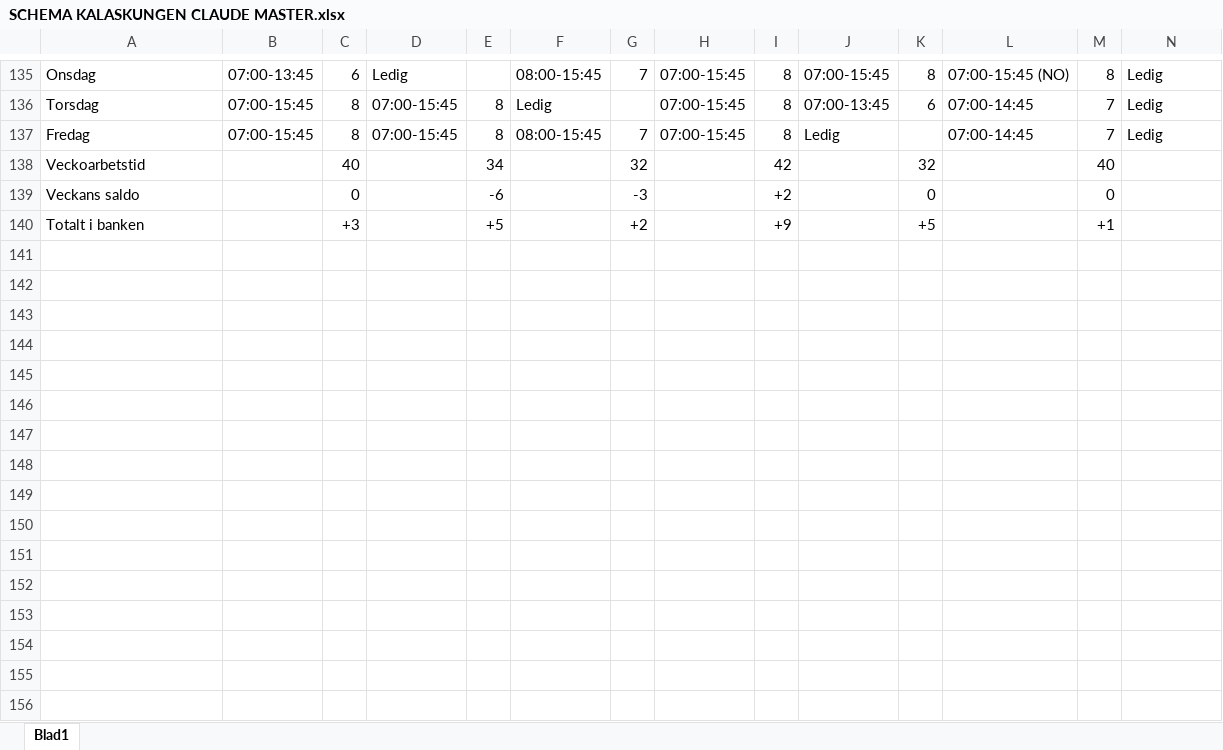
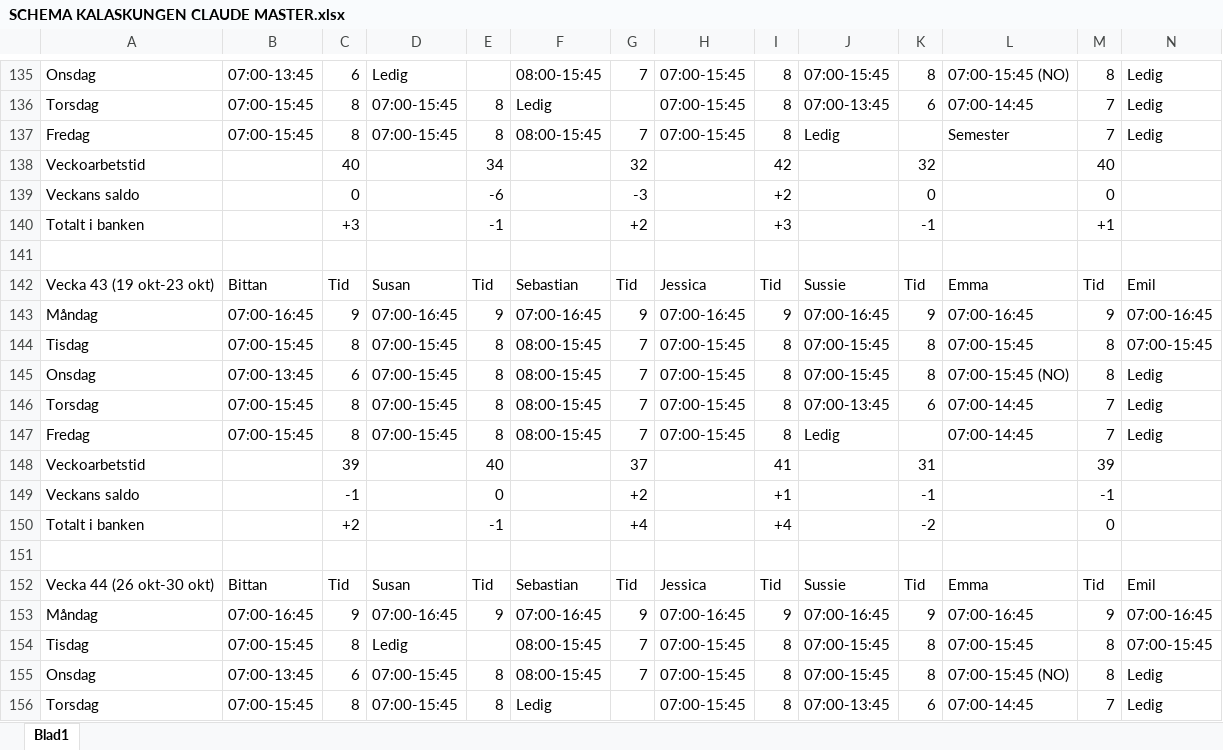
Before and after one commit to Kalaskungen-SE/apps, an Excel workbook: SCHEMA KALASKUNGEN CLAUDE MASTER.xlsx, sheet Blad1, drawn as a sheet; only a part is shown, gaps mark what is left out; values as stored, in another font and other column widths than the file's, no cell formats; rows hold the shown columns only; the diff covers the shown part only; the diff names each change by its address in the sheet, - before the commit and + after, or states it on an @@ line.

Commit message:
Add files via upload

```diff
--- a/SCHEMA KALASKUNGEN CLAUDE MASTER.xlsx (sheet Blad1)
+++ b/SCHEMA KALASKUNGEN CLAUDE MASTER.xlsx (sheet Blad1)
-L137: 07:00-14:45
+L137: Semester
-E140: +5
+E140: -1
-I140: +9
+I140: +3
-K140: +5
+K140: -1
+row 141: (empty)
+row 142: Vecka 43 (19 okt-23 okt) | Bittan | Tid | Susan | Tid | Sebastian | Tid | Jessica | Tid | Sussie | Tid | Emma | Tid | Emil
+row 143: Måndag | 07:00-16:45 | 9 | 07:00-16:45 | 9 | 07:00-16:45 | 9 | 07:00-16:45 | 9 | 07:00-16:45 | 9 | 07:00-16:45 | 9 | 07:00-16:45
+row 144: Tisdag | 07:00-15:45 | 8 | 07:00-15:45 | 8 | 08:00-15:45 | 7 | 07:00-15:45 | 8 | 07:00-15:45 | 8 | 07:00-15:45 | 8 | 07:00-15:45
+row 145: Onsdag | 07:00-13:45 | 6 | 07:00-15:45 | 8 | 08:00-15:45 | 7 | 07:00-15:45 | 8 | 07:00-15:45 | 8 | 07:00-15:45 (NO) | 8 | Ledig
+row 146: Torsdag | 07:00-15:45 | 8 | 07:00-15:45 | 8 | 08:00-15:45 | 7 | 07:00-15:45 | 8 | 07:00-13:45 | 6 | 07:00-14:45 | 7 | Ledig
+row 147: Fredag | 07:00-15:45 | 8 | 07:00-15:45 | 8 | 08:00-15:45 | 7 | 07:00-15:45 | 8 | Ledig |  | 07:00-14:45 | 7 | Ledig
+row 148: Veckoarbetstid |  | 39 |  | 40 |  | 37 |  | 41 |  | 31 |  | 39
+row 149: Veckans saldo |  | -1 |  | 0 |  | +2 |  | +1 |  | -1 |  | -1
+row 150: Totalt i banken |  | +2 |  | -1 |  | +4 |  | +4 |  | -2 |  | 0
+row 151: (empty)
+row 152: Vecka 44 (26 okt-30 okt) | Bittan | Tid | Susan | Tid | Sebastian | Tid | Jessica | Tid | Sussie | Tid | Emma | Tid | Emil
+row 153: Måndag | 07:00-16:45 | 9 | 07:00-16:45 | 9 | 07:00-16:45 | 9 | 07:00-16:45 | 9 | 07:00-16:45 | 9 | 07:00-16:45 | 9 | 07:00-16:45
+row 154: Tisdag | 07:00-15:45 | 8 | Ledig |  | 08:00-15:45 | 7 | 07:00-15:45 | 8 | 07:00-15:45 | 8 | 07:00-15:45 | 8 | 07:00-15:45
+row 155: Onsdag | 07:00-13:45 | 6 | 07:00-15:45 | 8 | 08:00-15:45 | 7 | 07:00-15:45 | 8 | 07:00-15:45 | 8 | 07:00-15:45 (NO) | 8 | Ledig
+row 156: Torsdag | 07:00-15:45 | 8 | 07:00-15:45 | 8 | Ledig |  | 07:00-15:45 | 8 | 07:00-13:45 | 6 | 07:00-14:45 | 7 | Ledig
```
Also changed, not shown: 114 added rows and 31 edited cells elsewhere in this sheet, cell formats.
